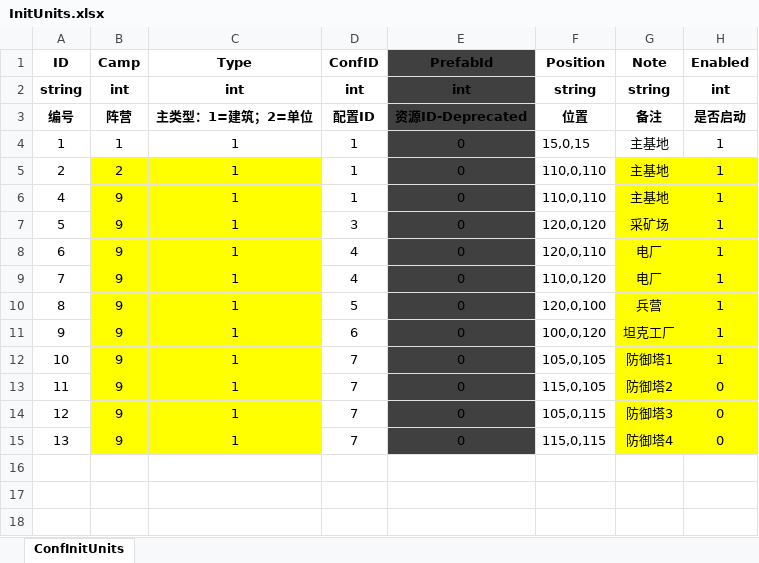
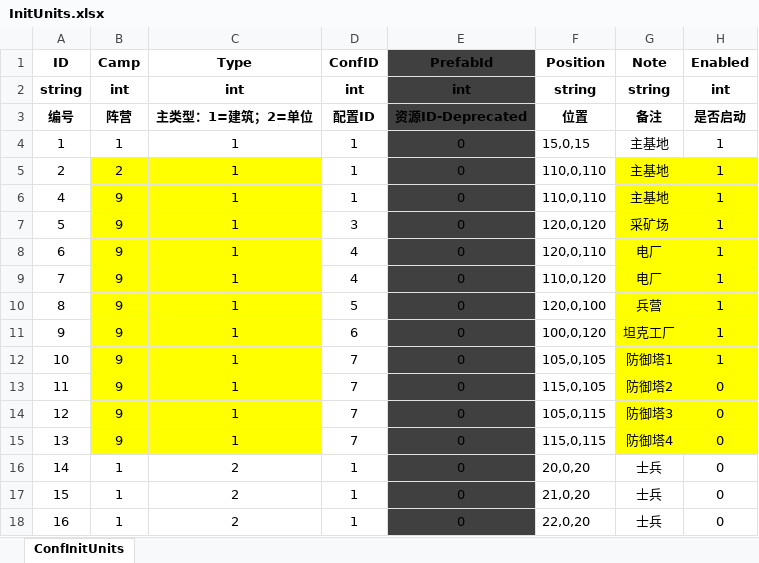
Before and after one commit to ZiglerOllydbg/ra2, an Excel workbook: config/excel/InitUnits.xlsx, sheet ConfInitUnits, drawn as a sheet; values as stored, in another font and other column widths than the file's, no borders; the diff names each change by its address in the sheet, - before the commit and + after, or states it on an @@ line.

```diff
--- a/config/excel/InitUnits.xlsx (sheet ConfInitUnits)
+++ b/config/excel/InitUnits.xlsx (sheet ConfInitUnits)
+row 16: 14 | 1 | 2 | 1 | 0 | 20,0,20 | 士兵 | 0
+row 17: 15 | 1 | 2 | 1 | 0 | 21,0,20 | 士兵 | 0
+row 18: 16 | 1 | 2 | 1 | 0 | 22,0,20 | 士兵 | 0
```
Also changed, not shown: 3 other files.
